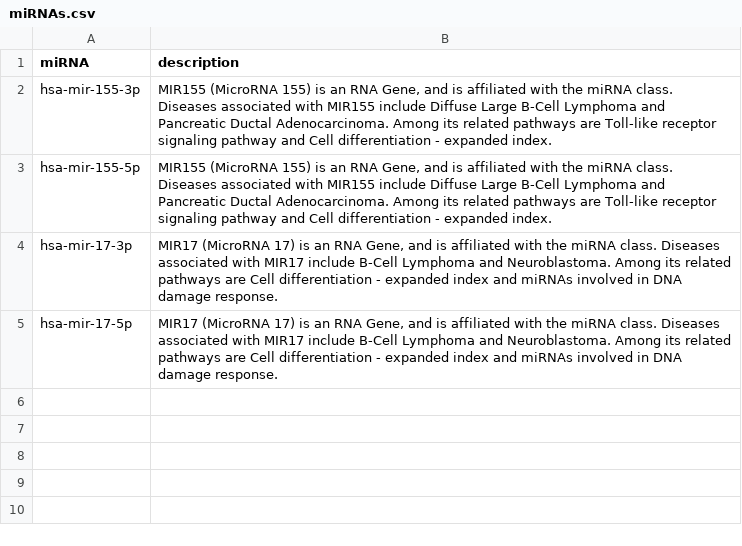
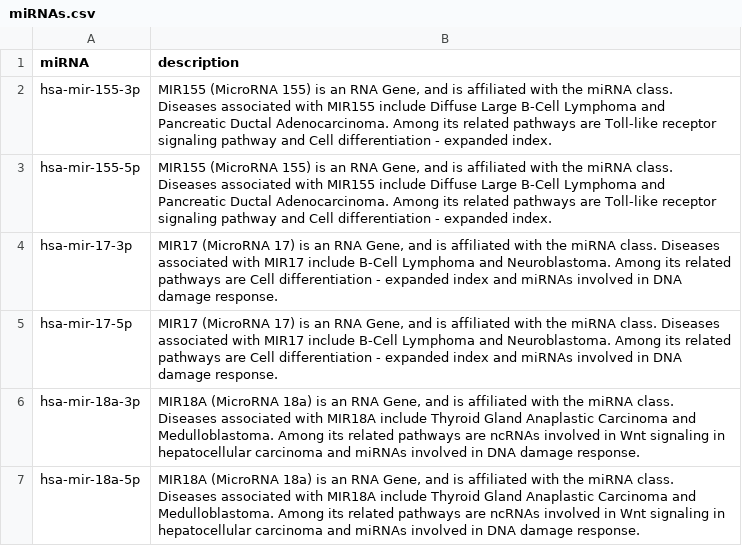
Before and after one commit to summertangg/mirna, a CSV file: resources/target_files/miRNAs.csv, drawn as a sheet; the diff names each change by its address in the sheet, - before the commit and + after, or states it on an @@ line.

```diff
--- a/resources/target_files/miRNAs.csv
+++ b/resources/target_files/miRNAs.csv
+row 6: hsa-mir-18a-3p | MIR18A (MicroRNA 18a) is an RNA Gene, and is affiliated with the miRNA class. Diseases associated with MIR18A include Thyroid Gland Anaplastic Carcinoma and Medulloblastoma. Among its related pathways are ncRNAs involved in Wnt signaling in hepatocellular carcinoma and miRNAs involved in DNA damage response.
+row 7: hsa-mir-18a-5p | MIR18A (MicroRNA 18a) is an RNA Gene, and is affiliated with the miRNA class. Diseases associated with MIR18A include Thyroid Gland Anaplastic Carcinoma and Medulloblastoma. Among its related pathways are ncRNAs involved in Wnt signaling in hepatocellular carcinoma and miRNAs involved in DNA damage response.
```
Also changed, not shown: 6 other files.
